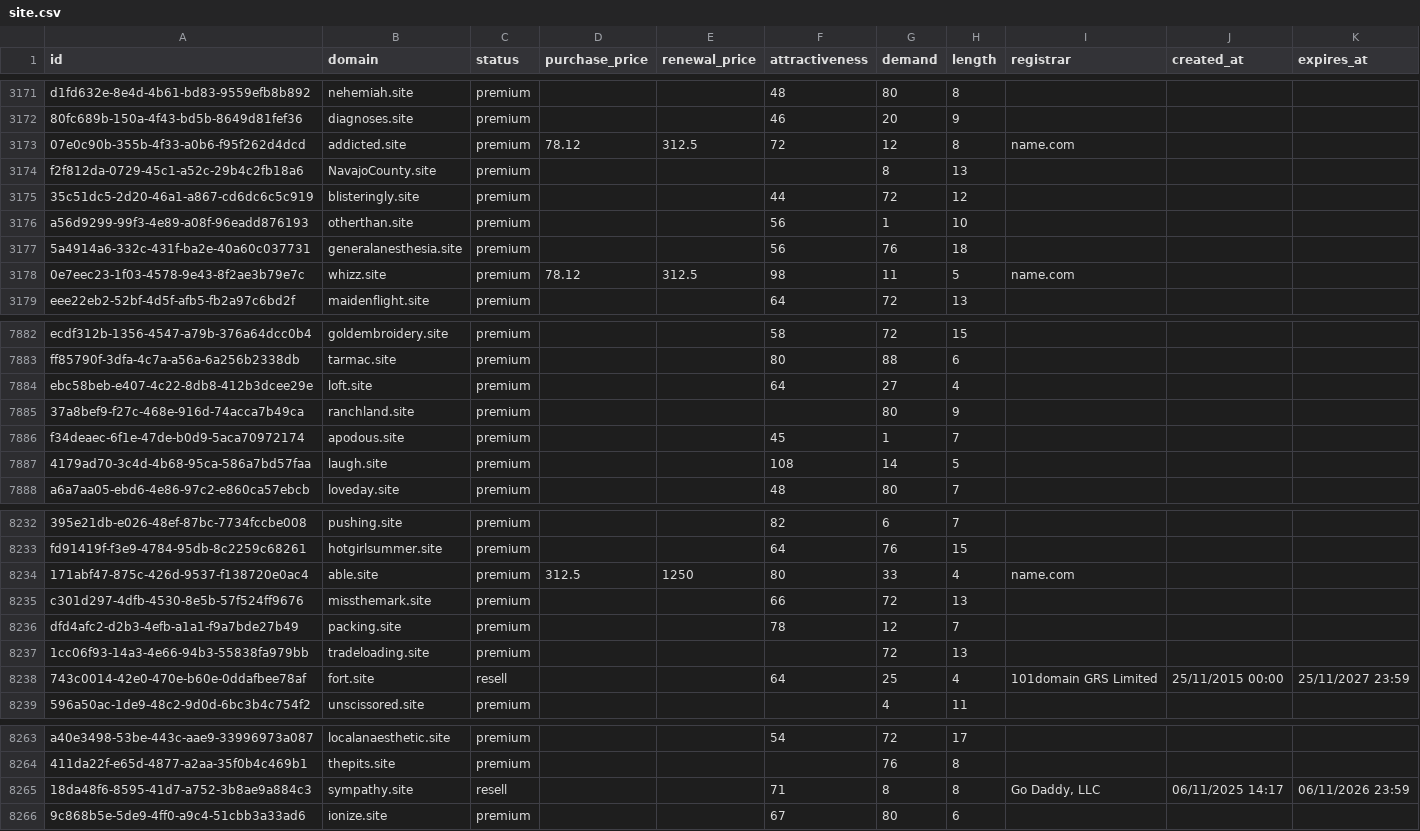
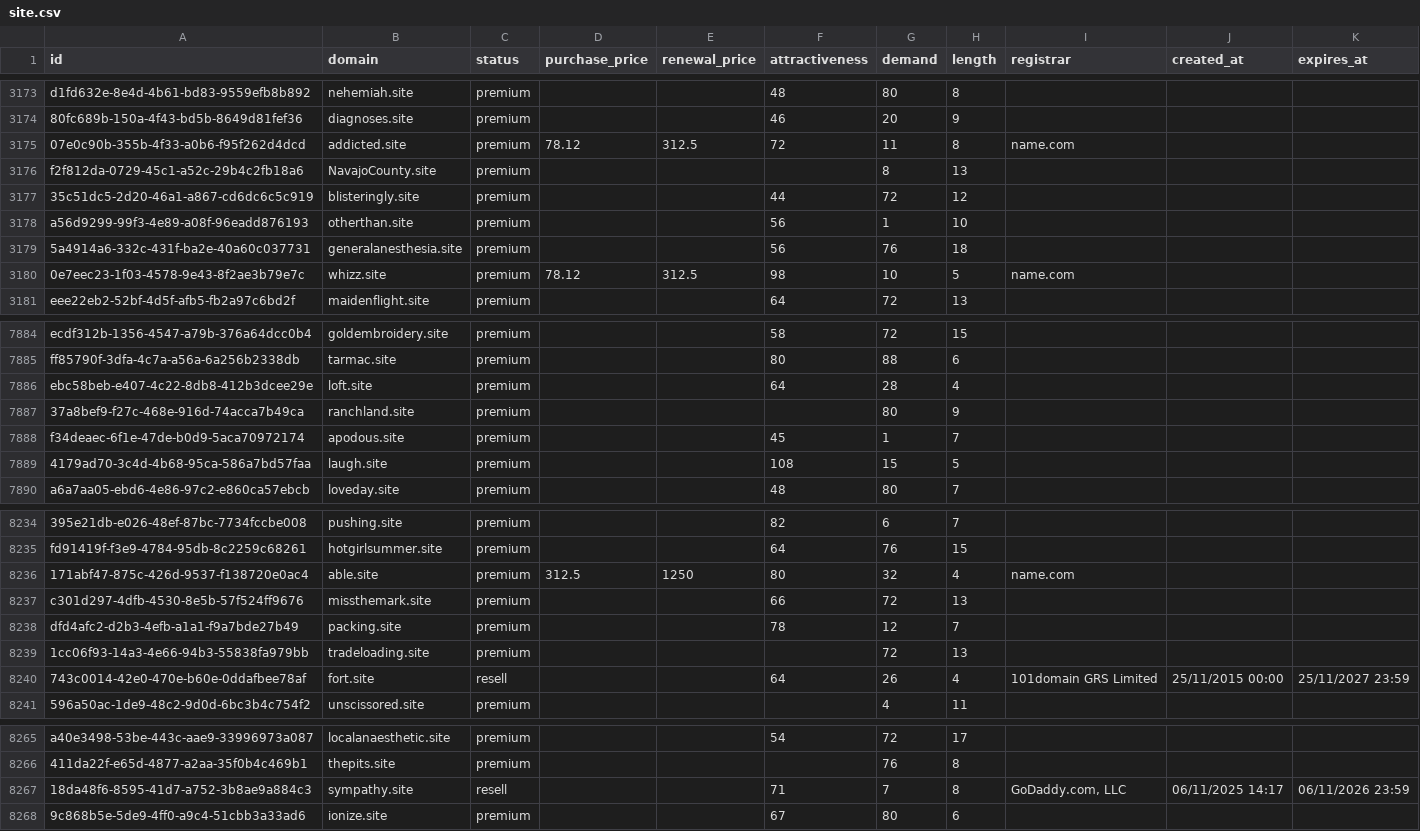
Before and after one commit to UniqueDomains/site-oneword-domains, a CSV file: site.csv, drawn as a sheet; only a part is shown, gaps mark what is left out; addresses are those after the commit; the diff covers the shown part only; the diff names each change by its address in the sheet, - before the commit and + after, or states it on an @@ line.

```diff
--- a/site.csv
+++ b/site.csv
-G3175 (demand): 12
+G3175 (demand): 11
-G3180 (demand): 11
+G3180 (demand): 10
-G7886 (demand): 27
+G7886 (demand): 28
-G7889 (demand): 14
+G7889 (demand): 15
-G8236 (demand): 33
+G8236 (demand): 32
-G8240 (demand): 25
+G8240 (demand): 26
-G8267 (demand): 8
+G8267 (demand): 7
-I8267 (registrar): Go Daddy, LLC
+I8267 (registrar): GoDaddy.com, LLC
```
Also changed, not shown: 4 added rows, 4 removed rows and 45 edited cells elsewhere in this file, 4 other files.
